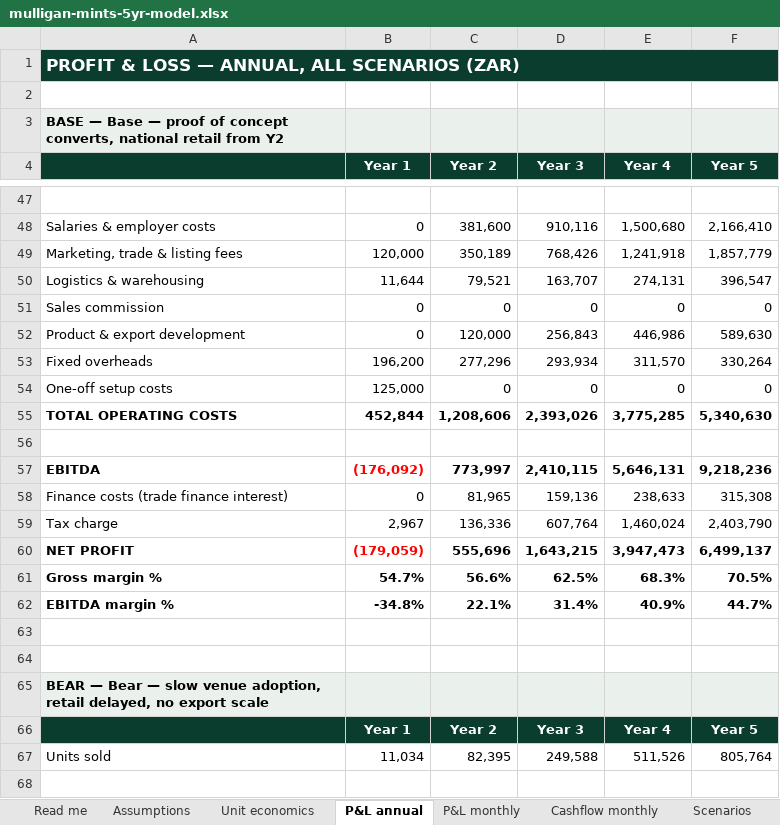
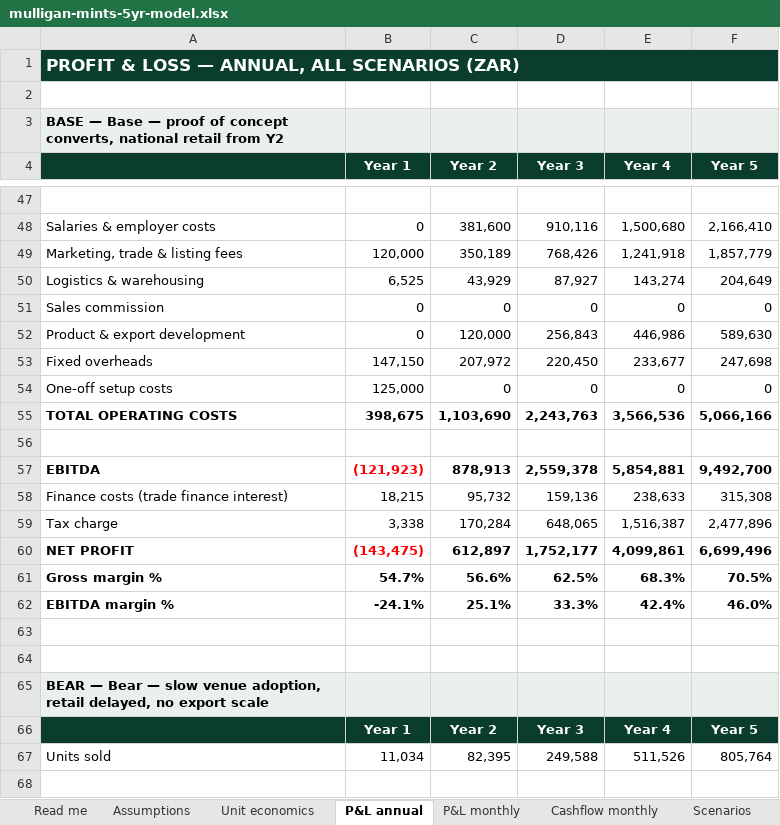
Before and after one commit to getluckyjo/mulliganmints, an Excel workbook: finance/outputs/mulligan-mints-5yr-model.xlsx, sheet P&L annual, drawn as a sheet; only a part is shown, gaps mark what is left out; values as stored, in another font and other column widths than the file's, no borders; removed rows and columns are numbered as before the commit, all else as after; the diff names each change by its address in the sheet, - before the commit and + after, or states it on an @@ line.

```diff
--- a/finance/outputs/mulligan-mints-5yr-model.xlsx (sheet P&L annual)
+++ b/finance/outputs/mulligan-mints-5yr-model.xlsx (sheet P&L annual)
-row 50: Logistics & warehousing | 11,644 | 79,521 | 163,707 | 274,131 | 396,547
+row 50: Logistics & warehousing | 6,525 | 43,929 | 87,927 | 143,274 | 204,649
-row 53: Fixed overheads | 196,200 | 277,296 | 293,934 | 311,570 | 330,264
+row 53: Fixed overheads | 147,150 | 207,972 | 220,450 | 233,677 | 247,698
-row 55: TOTAL OPERATING COSTS | 452,844 | 1,208,606 | 2,393,026 | 3,775,285 | 5,340,630
+row 55: TOTAL OPERATING COSTS | 398,675 | 1,103,690 | 2,243,763 | 3,566,536 | 5,066,166
-row 57: EBITDA | (176,092) | 773,997 | 2,410,115 | 5,646,131 | 9,218,236
+row 57: EBITDA | (121,923) | 878,913 | 2,559,378 | 5,854,881 | 9,492,700
-B58 (Year 1): 0
+B58 (Year 1): 18,215
-C58 (Year 2): 81,965
+C58 (Year 2): 95,732
-row 59: Tax charge | 2,967 | 136,336 | 607,764 | 1,460,024 | 2,403,790
-row 60: NET PROFIT | (179,059) | 555,696 | 1,643,215 | 3,947,473 | 6,499,137
+row 59: Tax charge | 3,338 | 170,284 | 648,065 | 1,516,387 | 2,477,896
+row 60: NET PROFIT | (143,475) | 612,897 | 1,752,177 | 4,099,861 | 6,699,496
-row 62: EBITDA margin % | -34.8% | 22.1% | 31.4% | 40.9% | 44.7%
+row 62: EBITDA margin % | -24.1% | 25.1% | 33.3% | 42.4% | 46.0%
```
Also changed, not shown: sheet Exit, sheet Scenarios, 11 other files.
